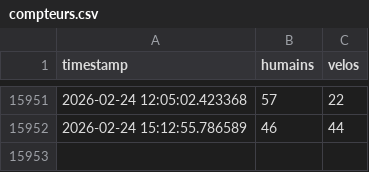
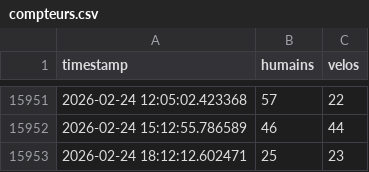
Before and after one commit to mfaggion57-boop/flux-simulation, a CSV file: compteurs.csv, drawn as a sheet; only a part is shown, gaps mark what is left out; the diff names each change by its address in the sheet, - before the commit and + after, or states it on an @@ line.

Commit message:
Mise à jour automatique du CSV

```diff
--- a/compteurs.csv
+++ b/compteurs.csv
+row 15953: 2026-02-24 18:12:12.602471 | 25 | 23
```
